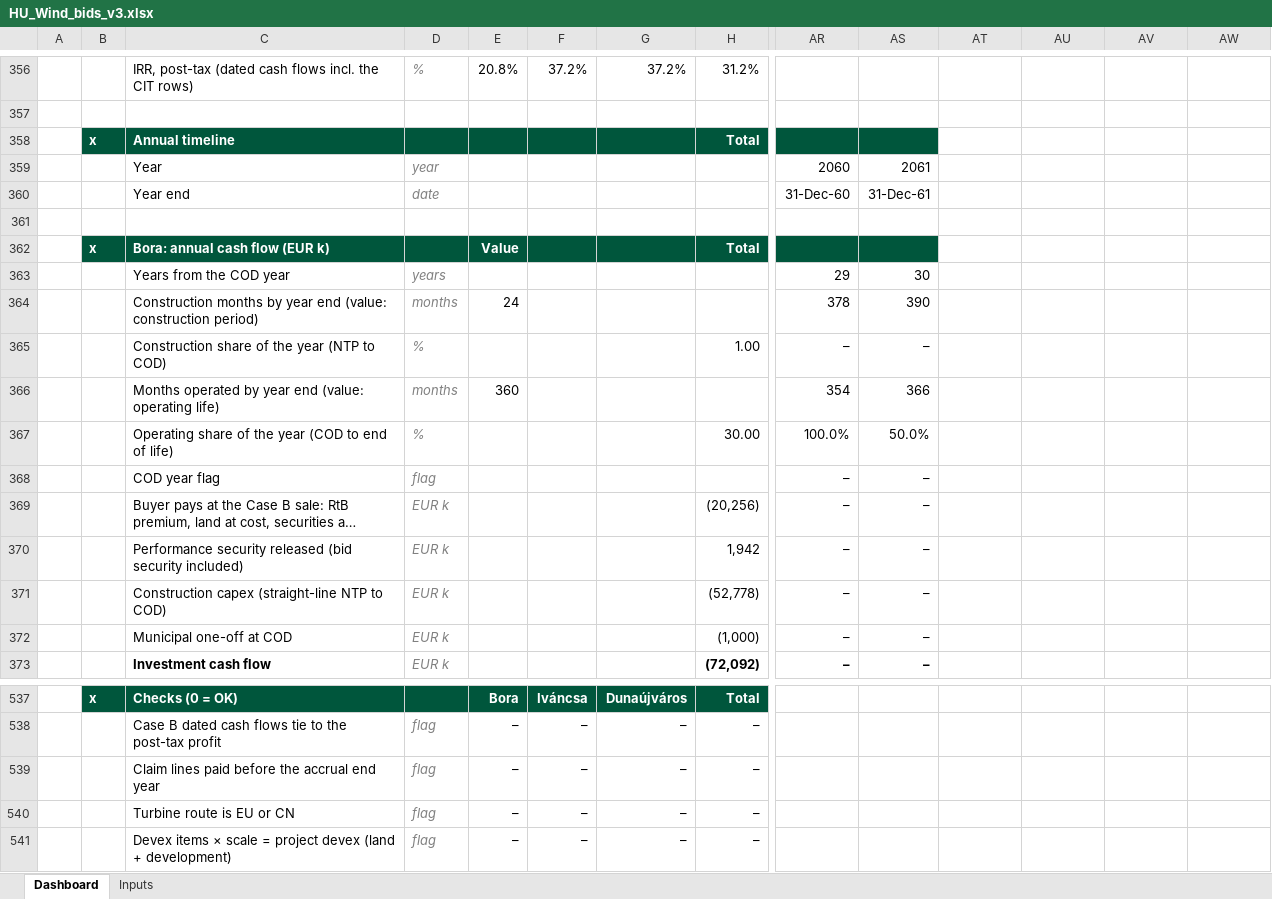
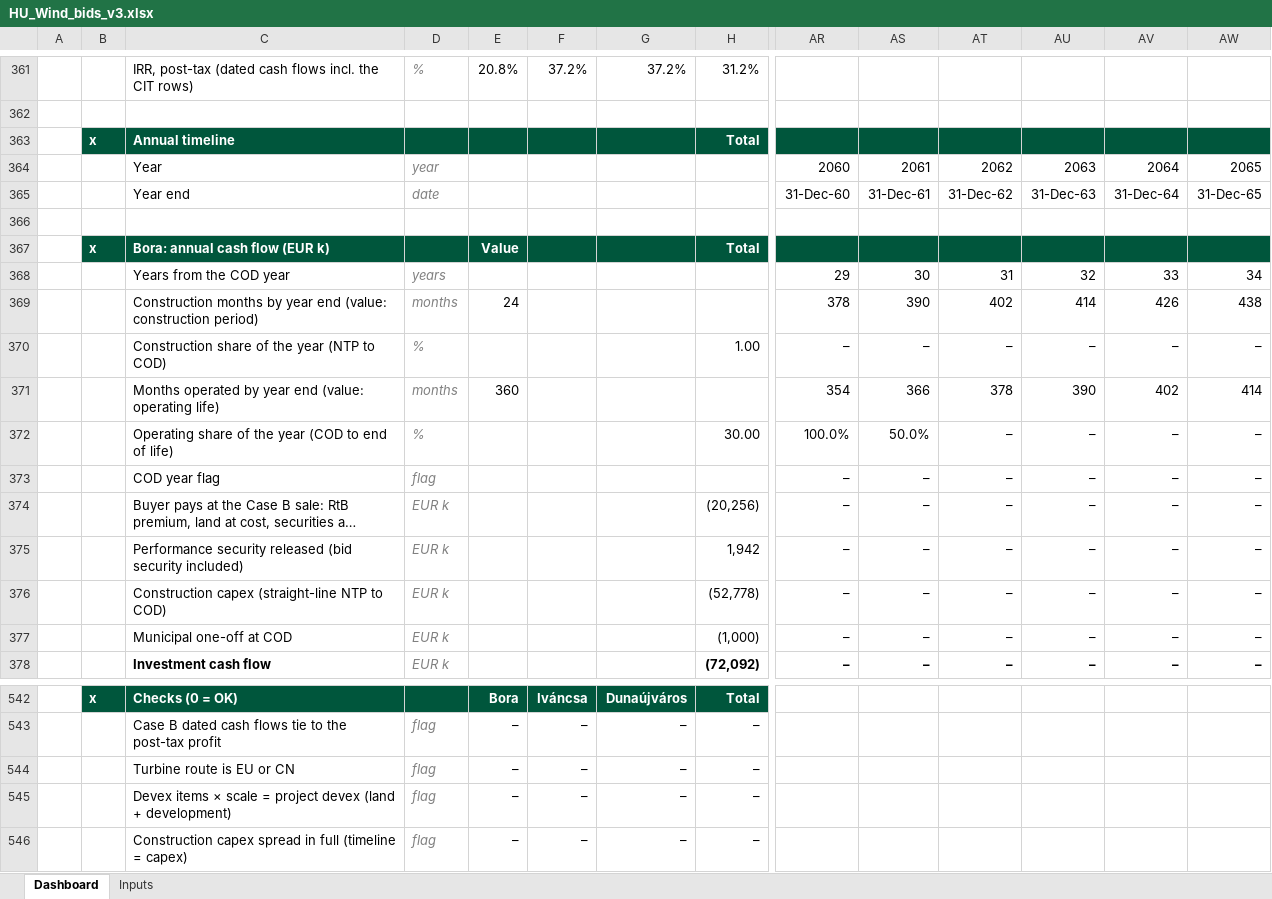
Before and after one commit to ZalanZad/FEP_modeller, an Excel workbook: projects/hu_wind_2/out/HU_Wind_bids_v3.xlsx, sheet Dashboard, drawn as a sheet; only a part is shown, gaps mark what is left out; the shorter side is filled out with more unchanged rows; long unchanged cells end in …; values as stored, in another font and other column widths than the file's, no borders; conditional formats not drawn; removed rows and columns are numbered as before the commit, all else as after; rows hold the shown columns only; the diff covers the shown part only; the diff names each change by its address in the sheet, - before the commit and + after, or states it on an @@ line.

```diff
--- a/projects/hu_wind_2/out/HU_Wind_bids_v3.xlsx (sheet Dashboard)
+++ b/projects/hu_wind_2/out/HU_Wind_bids_v3.xlsx (sheet Dashboard)
-AT363:AW363 fill: none
+AT363:AW363 fill: #00563C
-AT364: (empty)
+AT364: 2062
-AU364: (empty)
+AU364: 2063
-AV364: (empty)
+AV364: 2064
-AW364: (empty)
+AW364: 2065
-AT365: (empty)
+AT365: 31-Dec-62
-AU365: (empty)
+AU365: 31-Dec-63
-AV365: (empty)
+AV365: 31-Dec-64
-AW365: (empty)
+AW365: 31-Dec-65
-AT367:AW367 fill: none
+AT367:AW367 fill: #00563C
-AT368: (empty)
+AT368: 31
-AU368: (empty)
+AU368: 32
-AV368: (empty)
+AV368: 33
-AW368: (empty)
+AW368: 34
-AT369: (empty)
+AT369: 402
-AU369: (empty)
+AU369: 414
-AV369: (empty)
+AV369: 426
-AW369: (empty)
+AW369: 438
-AT370: (empty)
+AT370: –
-AU370: (empty)
+AU370: –
-AV370: (empty)
+AV370: –
-AW370: (empty)
+AW370: –
-AT371: (empty)
+AT371: 378
-AU371: (empty)
+AU371: 390
-AV371: (empty)
+AV371: 402
-AW371: (empty)
+AW371: 414
-AT372:AT378: (empty)
+AT372:AT378: –
-AU372:AU378: (empty)
+AU372:AU378: –
-AV372:AV378: (empty)
+AV372:AV378: –
-AW372:AW378: (empty)
+AW372:AW378: –
-row 539:  |  | Claim lines paid before the accrual end year | flag | – | – | – | –
```
Also changed, not shown: 12 added rows, 7 removed rows, 675 edited cells and cell formats elsewhere in this sheet, formulas that keep their value, 6 other files.
